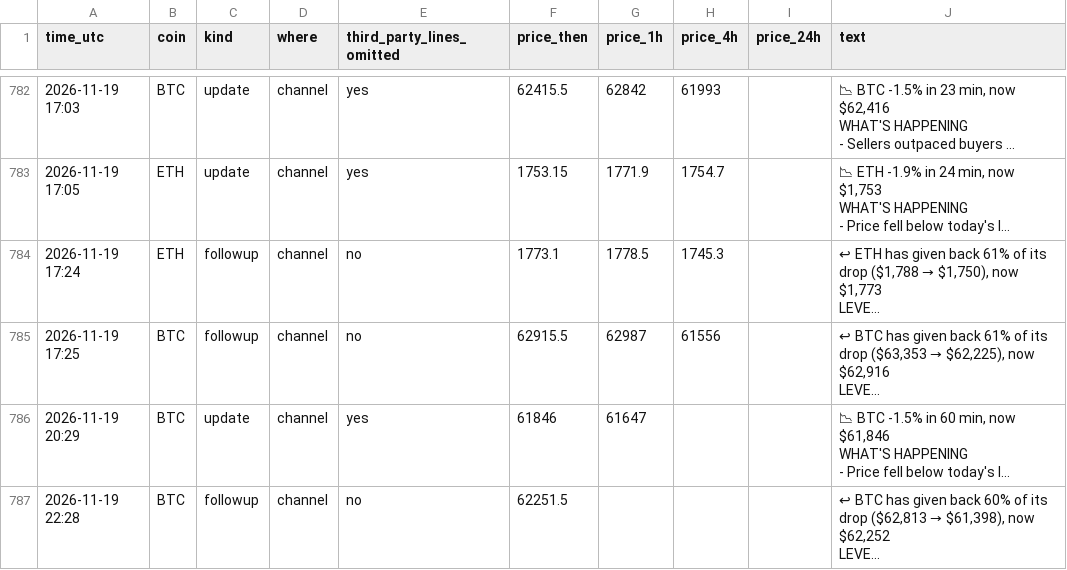
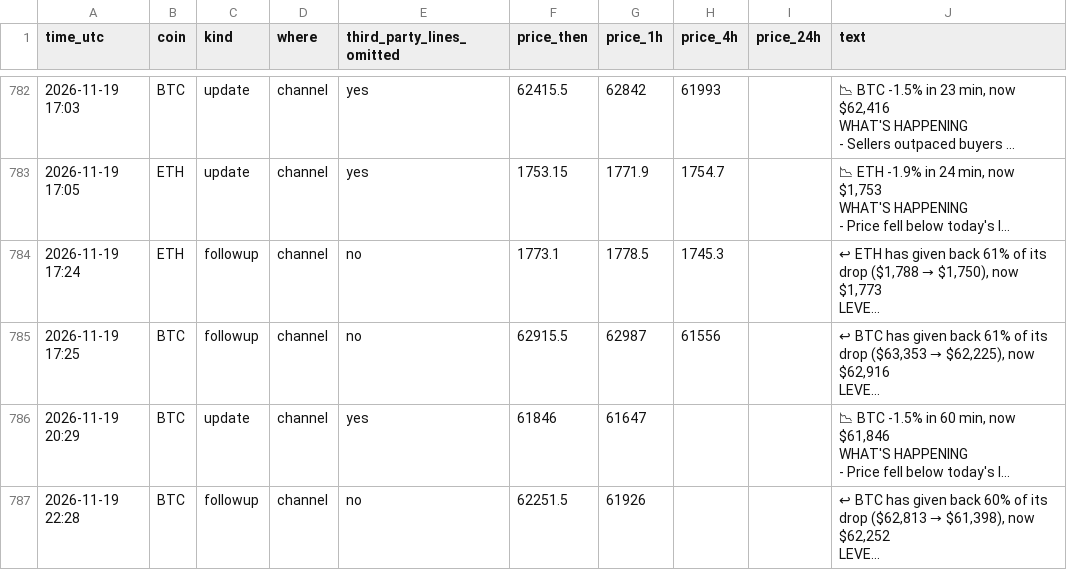
Before and after one commit to dev0xeb/tell-record, a CSV file: 2026-11.csv, drawn as a sheet; only a part is shown, gaps mark what is left out; long unchanged cells end in …; the diff names each change by its address in the sheet, - before the commit and + after, or states it on an @@ line.

Commit message:
Track record 2026-11-20T00:45 UTC

```diff
--- a/2026-11.csv
+++ b/2026-11.csv
-G787 (price_1h): (empty)
+G787 (price_1h): 61926
```
